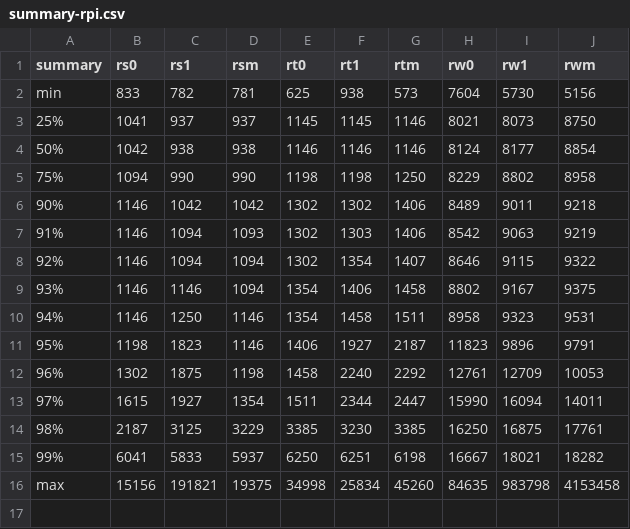
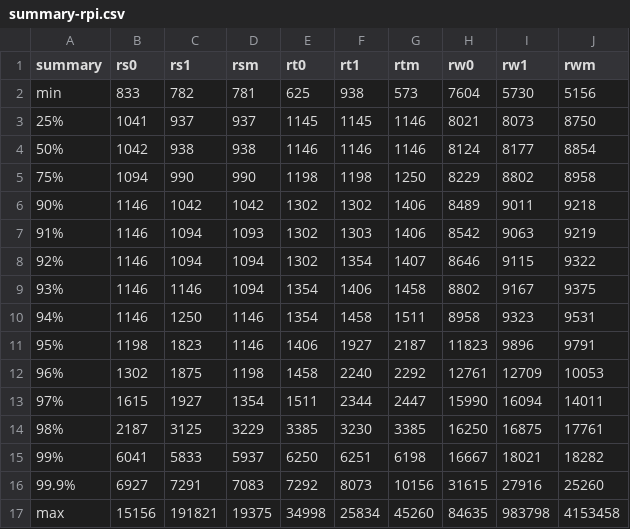
Before and after one commit to taianf/TCC-Kernel, a CSV file: benchmarks/spark-results/summary-rpi.csv, drawn as a sheet; the diff names each change by its address in the sheet, - before the commit and + after, or states it on an @@ line.

```diff
--- a/benchmarks/spark-results/summary-rpi.csv
+++ b/benchmarks/spark-results/summary-rpi.csv
+row 16: 99.9% | 6927 | 7291 | 7083 | 7292 | 8073 | 10156 | 31615 | 27916 | 25260
```
Also changed, not shown: benchmarks/spark-results/summary-prt.csv, benchmarks/spark-results/summary.csv, 7 other files.
